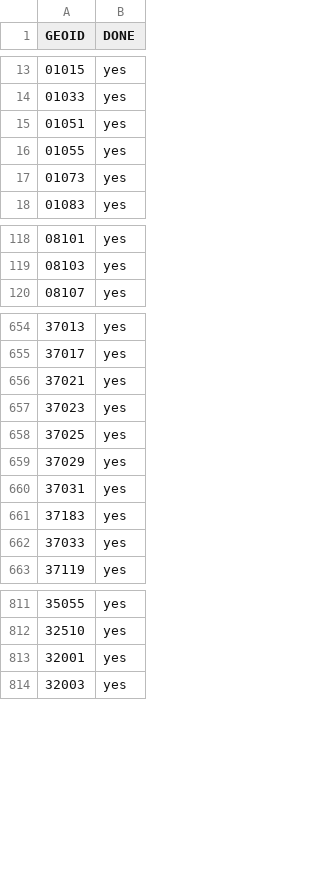
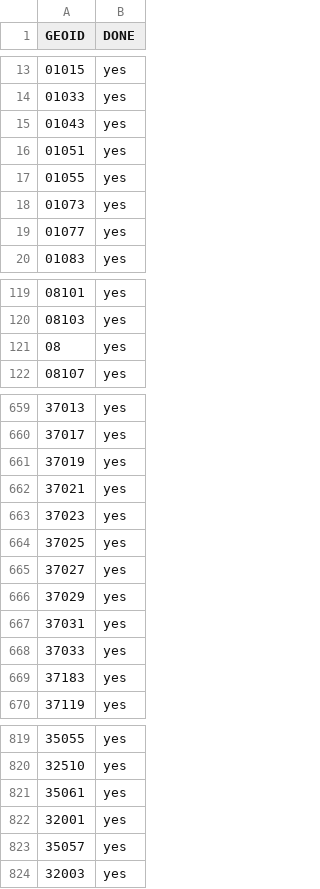
Before and after one commit to ingalls/openaddresses-coverage, a CSV file: map/geoid.csv, drawn as a sheet; only a part is shown, gaps mark what is left out; the diff covers the shown part only.

```diff
--- a/map/geoid.csv
+++ b/map/geoid.csv
@@ -14,2 +14,3 @@ GEOID,DONE
 01033,yes
+01043,yes
 01051,yes
@@ -17,2 +18,3 @@ GEOID,DONE
 01073,yes
+01077,yes
 01083,yes
@@ -119,2 +120,3 @@ GEOID,DONE
 08103,yes
+08,yes
 08107,yes
@@ -655,2 +660,3 @@ GEOID,DONE
 37017,yes
+37019,yes
 37021,yes
@@ -658,6 +664,7 @@ GEOID,DONE
 37025,yes
+37027,yes
 37029,yes
 37031,yes
+37033,yes
 37183,yes
-37033,yes
 37119,yes
@@ -812,3 +820,5 @@ GEOID,DONE
 32510,yes
+35061,yes
 32001,yes
+35057,yes
 32003,yes
```
Also changed, not shown: 5 added rows and 74 moved rows elsewhere in this file, 1 other file.
